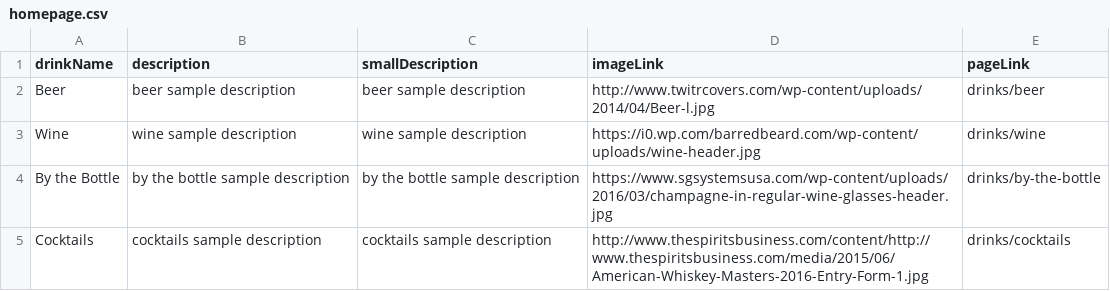
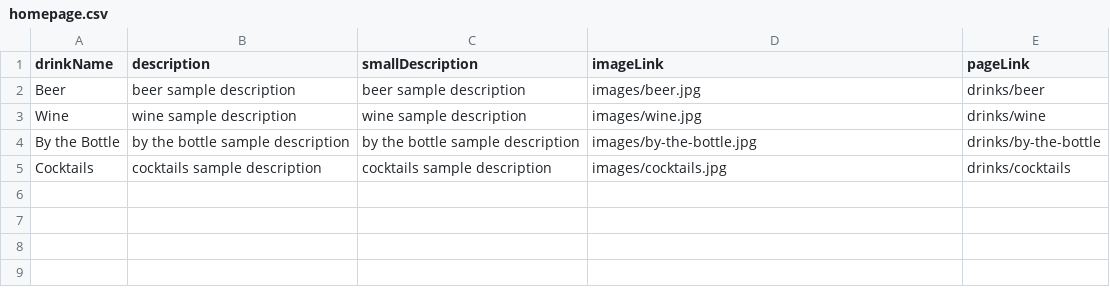
Before and after one commit to sbaker2020/BusinessPlan, a CSV file: homepage.csv, drawn as a sheet.

Commit message:
update descriptions and pics

```diff
--- a/homepage.csv
+++ b/homepage.csv
@@ -1,5 +1,5 @@
 drinkName,description,smallDescription,imageLink,pageLink
-Beer,beer sample description,beer sample description,http://www.twitrcovers.com/wp-content/uploads/2014/04/Beer-l.jpg,drinks/beer
-Wine,wine sample description,wine sample description,https://i0.wp.com/barredbeard.com/wp-content/uploads/wine-header.jpg,drinks/wine
-By the Bottle,by the bottle sample description,by the bottle sample description,https://www.sgsystemsusa.com/wp-content/uploads/2016/03/champagne-in-regular-wine-glasses-header.jpg,drinks/by-the-bottle
-Cocktails,cocktails sample description,cocktails sample description,http://www.thespiritsbusiness.com/content/http://www.thespiritsbusiness.com/media/2015/06/American-Whiskey-Masters-2016-Entry-Form-1.jpg,drinks/cocktails
+Beer,beer sample description,beer sample description,images/beer.jpg,drinks/beer
+Wine,wine sample description,wine sample description,images/wine.jpg,drinks/wine
+By the Bottle,by the bottle sample description,by the bottle sample description,images/by-the-bottle.jpg,drinks/by-the-bottle
+Cocktails,cocktails sample description,cocktails sample description,images/cocktails.jpg,drinks/cocktails
```
Also changed, not shown: drinks/cocktails/cocktails.csv, 4 other files.
